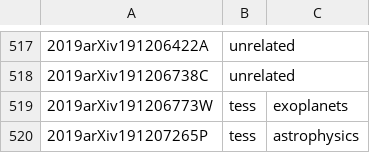
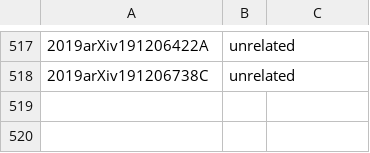
Before and after one commit to tessgi/tpub, a CSV file: data/tpub-export.csv, drawn as a sheet; only a part is shown, gaps mark what is left out.

```diff
--- a/data/tpub-export.csv
+++ b/data/tpub-export.csv
@@ -518,3 +518 @@
 2019arXiv191206738C,unrelated,
-2019arXiv191206773W,tess,exoplanets
-2019arXiv191207265P,tess,astrophysics
```
Also changed, not shown: 1 other file.
